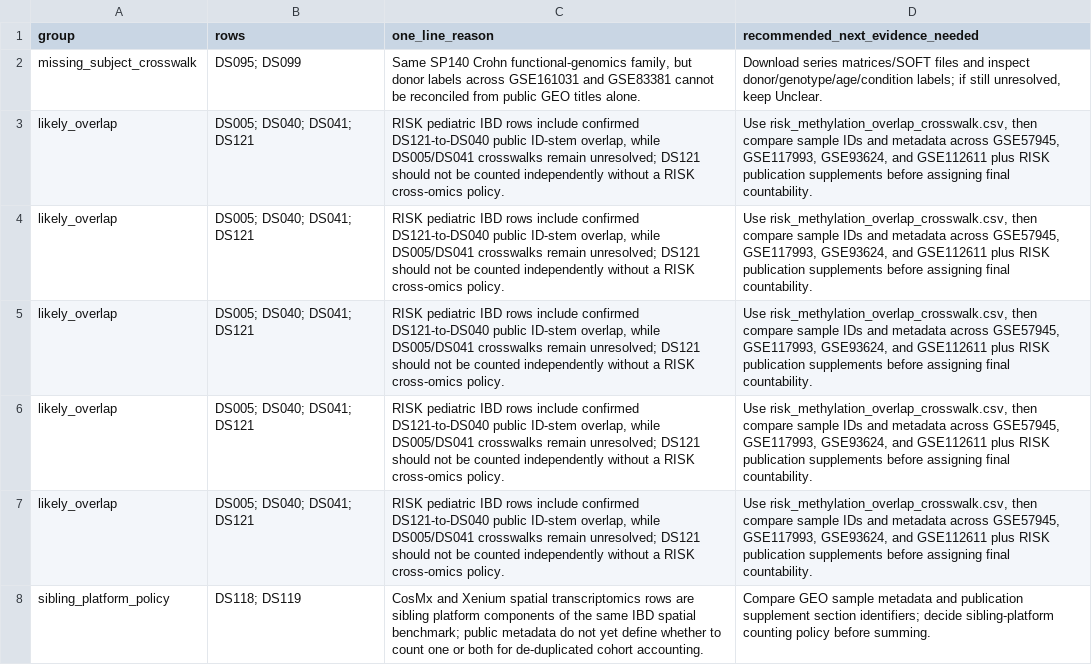
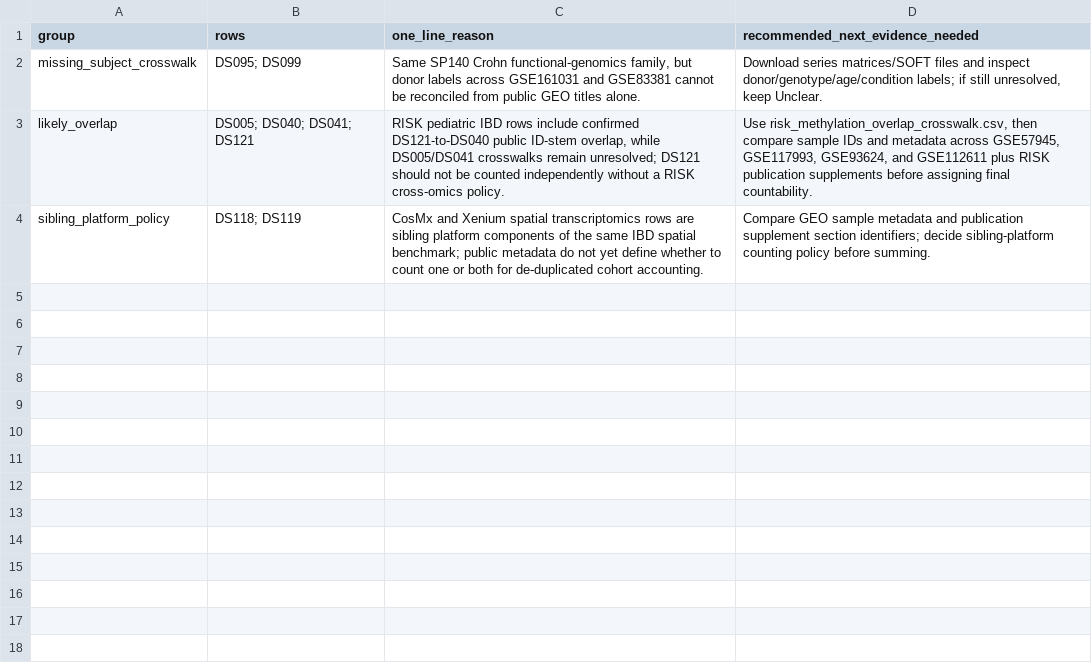
Before and after one commit to DahhamAlsoud/ibd-omics-explorer, a CSV file: data/verification/unclear_countability_review_pack.csv, drawn as a sheet; the diff names each change by its address in the sheet, - before the commit and + after, or states it on an @@ line.

```diff
--- a/data/verification/unclear_countability_review_pack.csv
+++ b/data/verification/unclear_countability_review_pack.csv
-row 4: likely_overlap | DS005; DS040; DS041; DS121 | RISK pediatric IBD rows include confirmed DS121-to-DS040 public ID-stem overlap, while DS005/DS041 crosswalks remain unresolved; DS121 should not be counted independently without a RISK cross-omics policy. | Use risk_methylation_overlap_crosswalk.csv, then compare sample IDs and metadata across GSE57945, GSE117993, GSE93624, and GSE112611 plus RISK publication supplements before assigning final countability.
-row 5: likely_overlap | DS005; DS040; DS041; DS121 | RISK pediatric IBD rows include confirmed DS121-to-DS040 public ID-stem overlap, while DS005/DS041 crosswalks remain unresolved; DS121 should not be counted independently without a RISK cross-omics policy. | Use risk_methylation_overlap_crosswalk.csv, then compare sample IDs and metadata across GSE57945, GSE117993, GSE93624, and GSE112611 plus RISK publication supplements before assigning final countability.
-row 6: likely_overlap | DS005; DS040; DS041; DS121 | RISK pediatric IBD rows include confirmed DS121-to-DS040 public ID-stem overlap, while DS005/DS041 crosswalks remain unresolved; DS121 should not be counted independently without a RISK cross-omics policy. | Use risk_methylation_overlap_crosswalk.csv, then compare sample IDs and metadata across GSE57945, GSE117993, GSE93624, and GSE112611 plus RISK publication supplements before assigning final countability.
-row 7: likely_overlap | DS005; DS040; DS041; DS121 | RISK pediatric IBD rows include confirmed DS121-to-DS040 public ID-stem overlap, while DS005/DS041 crosswalks remain unresolved; DS121 should not be counted independently without a RISK cross-omics policy. | Use risk_methylation_overlap_crosswalk.csv, then compare sample IDs and metadata across GSE57945, GSE117993, GSE93624, and GSE112611 plus RISK publication supplements before assigning final countability.
```
Also changed, not shown: data/ibd_omics_datasets.csv, data/integrated_resources.csv, 38 other files.
